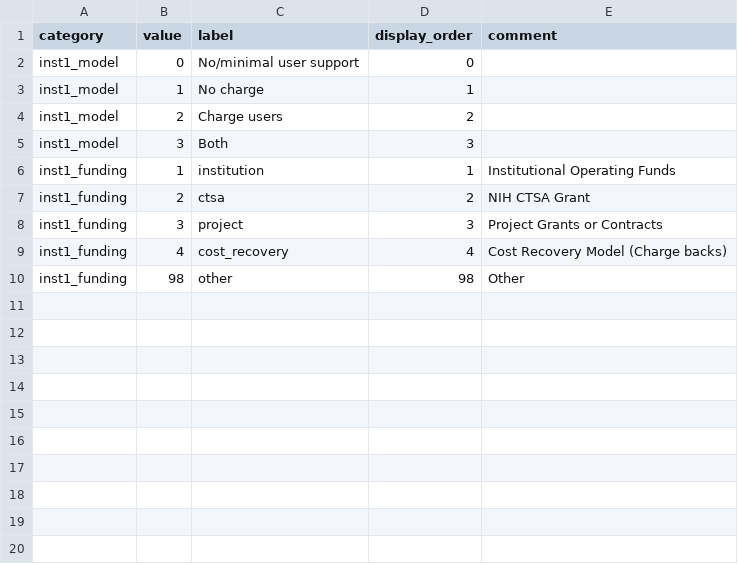
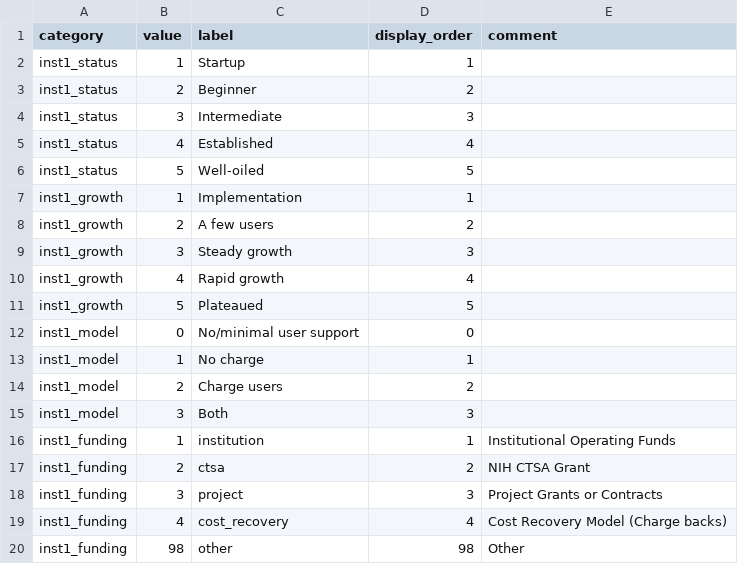
Before and after one commit to OuhscBbmc/redcap-business-model-survey-2024, a CSV file: data-public/metadata/variable-label.csv, drawn as a sheet; the diff names each change by its address in the sheet, - before the commit and + after, or states it on an @@ line.

Commit message:
`inst1_status` & `inst1_growth`
ref #4

```diff
--- a/data-public/metadata/variable-label.csv
+++ b/data-public/metadata/variable-label.csv
+row 2: inst1_status | 1 | Startup | 1
+row 3: inst1_status | 2 | Beginner | 2
+row 4: inst1_status | 3 | Intermediate | 3
+row 5: inst1_status | 4 | Established | 4
+row 6: inst1_status | 5 | Well-oiled | 5
+row 7: inst1_growth | 1 | Implementation | 1
+row 8: inst1_growth | 2 | A few users | 2
+row 9: inst1_growth | 3 | Steady growth | 3
+row 10: inst1_growth | 4 | Rapid growth | 4
+row 11: inst1_growth | 5 | Plateaued | 5
```
Also changed, not shown: 2 other files.
